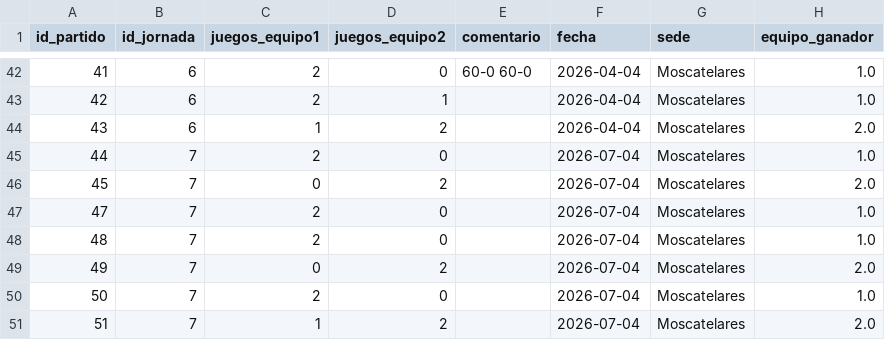
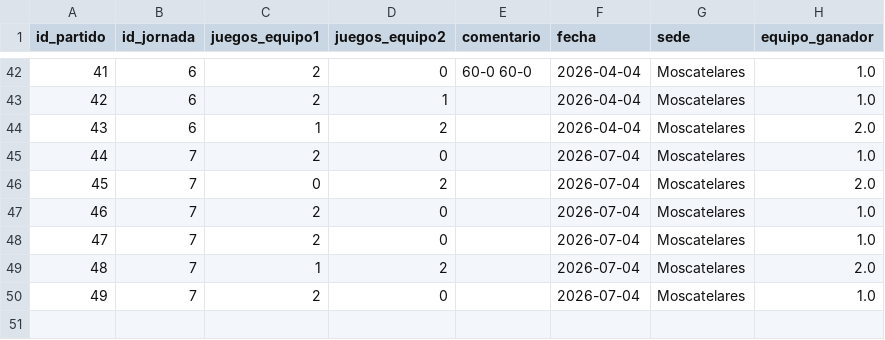
Before and after one commit to AlvarG12/padel_guimaneta, a CSV file: data/partidos_25_26.csv, drawn as a sheet; only a part is shown, gaps mark what is left out; removed rows and columns are numbered as before the commit, all else as after; the diff names each change by its address in the sheet, - before the commit and + after, or states it on an @@ line.

Commit message:
Clean up duplicate entries in partidos_25_26.csv
Removed duplicate entries and adjusted data accordingly.

```diff
--- a/data/partidos_25_26.csv
+++ b/data/partidos_25_26.csv
@@ column A (id_partido) renumbered between rows 47 and 50 @@
-row 49: 49 | 7 | 0 | 2 |  | 2026-07-04 | Moscatelares | 2.0
@@ row 51 moved to row 49: 48 @@
```
